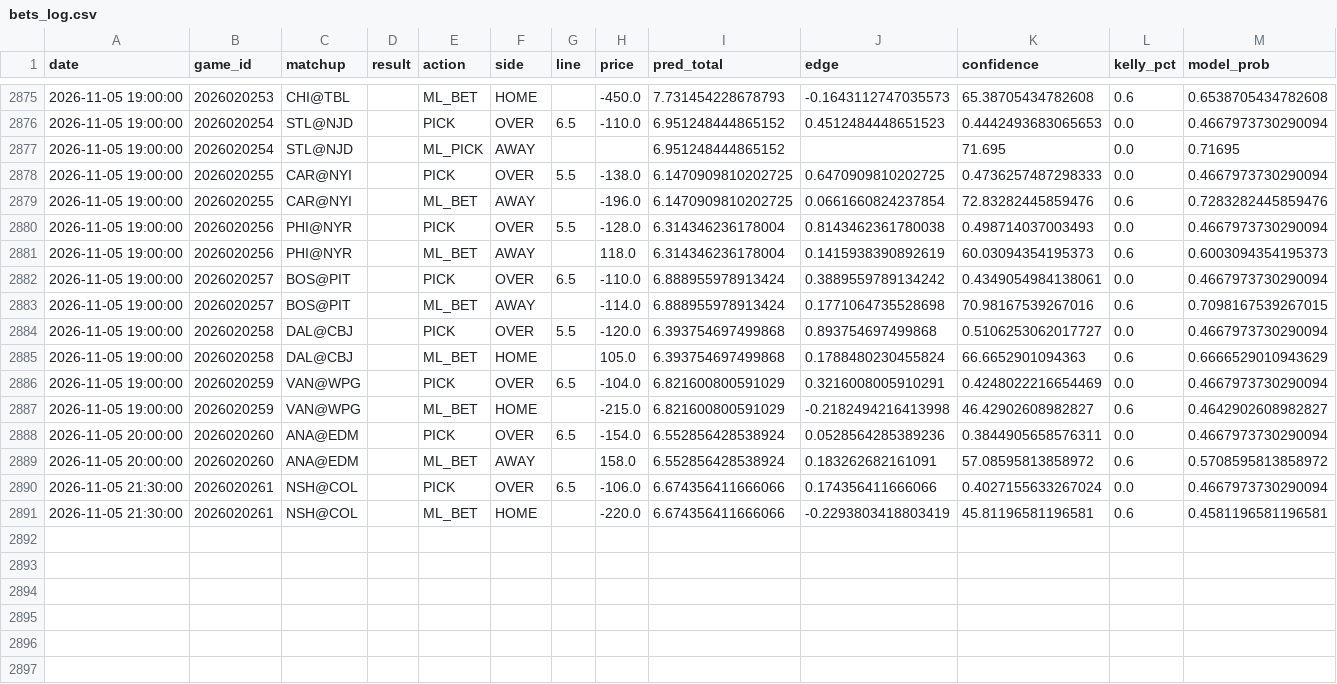
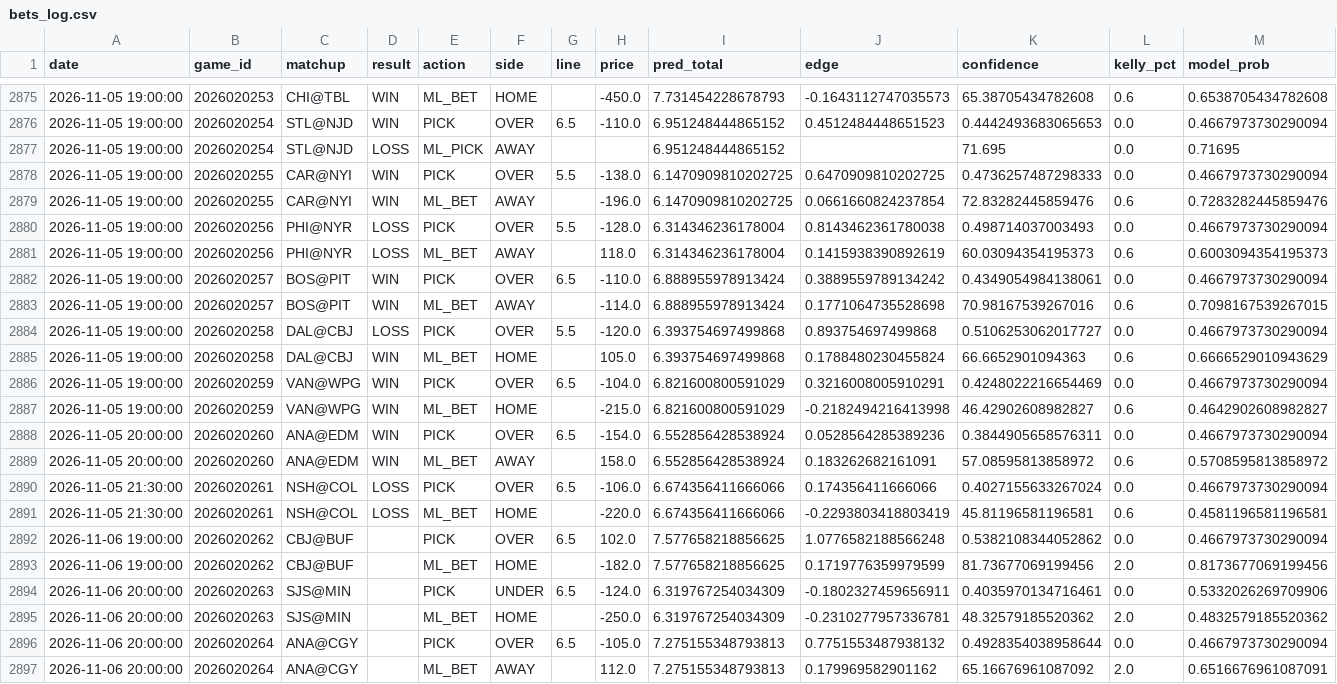
Before and after one commit to kirbypuckett031460-web/nhl, a CSV file: bets_log.csv, drawn as a sheet; only a part is shown, gaps mark what is left out; rows hold the shown columns only; the diff covers the shown part only; the diff names each change by its address in the sheet, - before the commit and + after, or states it on an @@ line.

```diff
--- a/bets_log.csv
+++ b/bets_log.csv
-D2875:D2876 (result): (empty)
+D2875:D2876 (result): WIN
-D2877 (result): (empty)
+D2877 (result): LOSS
-D2878:D2879 (result): (empty)
+D2878:D2879 (result): WIN
-D2880:D2881 (result): (empty)
+D2880:D2881 (result): LOSS
-D2882:D2883 (result): (empty)
+D2882:D2883 (result): WIN
-D2884 (result): (empty)
+D2884 (result): LOSS
-D2885:D2889 (result): (empty)
+D2885:D2889 (result): WIN
-D2890:D2891 (result): (empty)
+D2890:D2891 (result): LOSS
+row 2892: 2026-11-06 19:00:00 | 2026020262 | CBJ@BUF |  | PICK | OVER | 6.5 | 102.0 | 7.577658218856625 | 1.0776582188566248 | 0.5382108344052862 | 0.0 | 0.4667973730290094
+row 2893: 2026-11-06 19:00:00 | 2026020262 | CBJ@BUF |  | ML_BET | HOME |  | -182.0 | 7.577658218856625 | 0.1719776359979599 | 81.73677069199456 | 2.0 | 0.8173677069199456
+row 2894: 2026-11-06 20:00:00 | 2026020263 | SJS@MIN |  | PICK | UNDER | 6.5 | -124.0 | 6.319767254034309 | -0.1802327459656911 | 0.4035970134716461 | 0.0 | 0.5332026269709906
+row 2895: 2026-11-06 20:00:00 | 2026020263 | SJS@MIN |  | ML_BET | HOME |  | -250.0 | 6.319767254034309 | -0.2310277957336781 | 48.32579185520362 | 2.0 | 0.4832579185520362
+row 2896: 2026-11-06 20:00:00 | 2026020264 | ANA@CGY |  | PICK | OVER | 6.5 | -105.0 | 7.275155348793813 | 0.7751553487938132 | 0.4928354038958644 | 0.0 | 0.4667973730290094
+row 2897: 2026-11-06 20:00:00 | 2026020264 | ANA@CGY |  | ML_BET | AWAY |  | 112.0 | 7.275155348793813 | 0.179969582901162 | 65.16676961087092 | 2.0 | 0.6516676961087091
```
Also changed, not shown: 27 edited cells elsewhere in this file, odds_history.csv, 3 other files.
